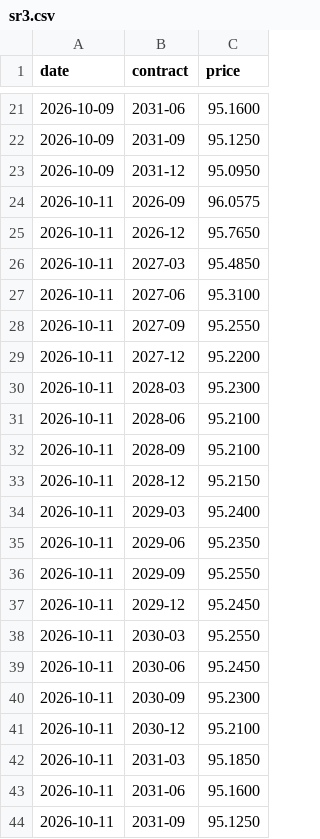
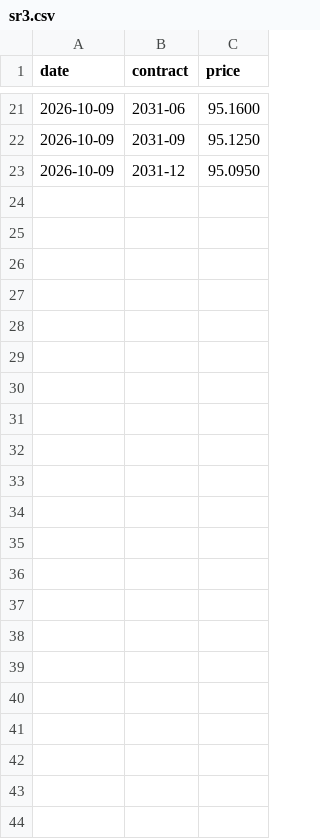
Before and after one commit to henrylin1009/us-rates-monitor, a CSV file: docs/data/sr3.csv, drawn as a sheet; only a part is shown, gaps mark what is left out.

```diff
--- a/docs/data/sr3.csv
+++ b/docs/data/sr3.csv
@@ -23,22 +23 @@ date,contract,price
 2026-10-09,2031-12,95.0950
-2026-10-11,2026-09,96.0575
-2026-10-11,2026-12,95.7650
-2026-10-11,2027-03,95.4850
-2026-10-11,2027-06,95.3100
-2026-10-11,2027-09,95.2550
-2026-10-11,2027-12,95.2200
-2026-10-11,2028-03,95.2300
-2026-10-11,2028-06,95.2100
-2026-10-11,2028-09,95.2100
-2026-10-11,2028-12,95.2150
-2026-10-11,2029-03,95.2400
-2026-10-11,2029-06,95.2350
-2026-10-11,2029-09,95.2550
-2026-10-11,2029-12,95.2450
-2026-10-11,2030-03,95.2550
-2026-10-11,2030-06,95.2450
-2026-10-11,2030-09,95.2300
-2026-10-11,2030-12,95.2100
-2026-10-11,2031-03,95.1850
-2026-10-11,2031-06,95.1600
-2026-10-11,2031-09,95.1250
```
Also changed, not shown: docs/data/fed_path.csv, docs/data/fed_summary.csv, 8 other files.
